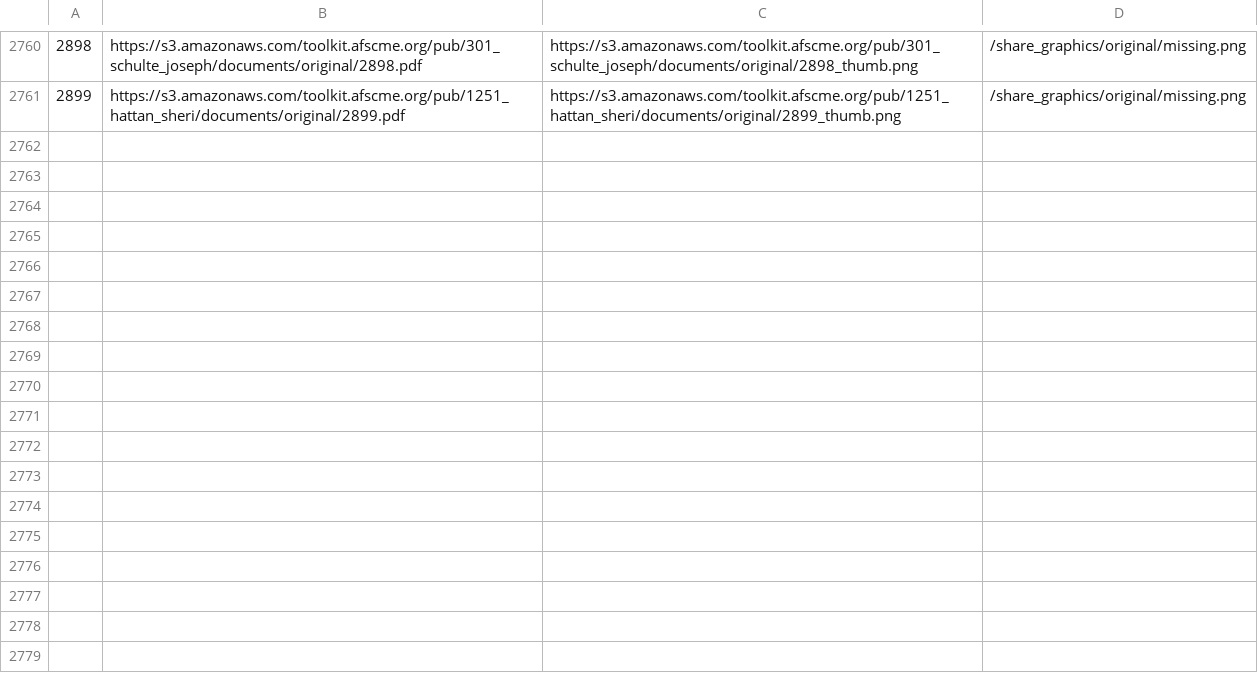
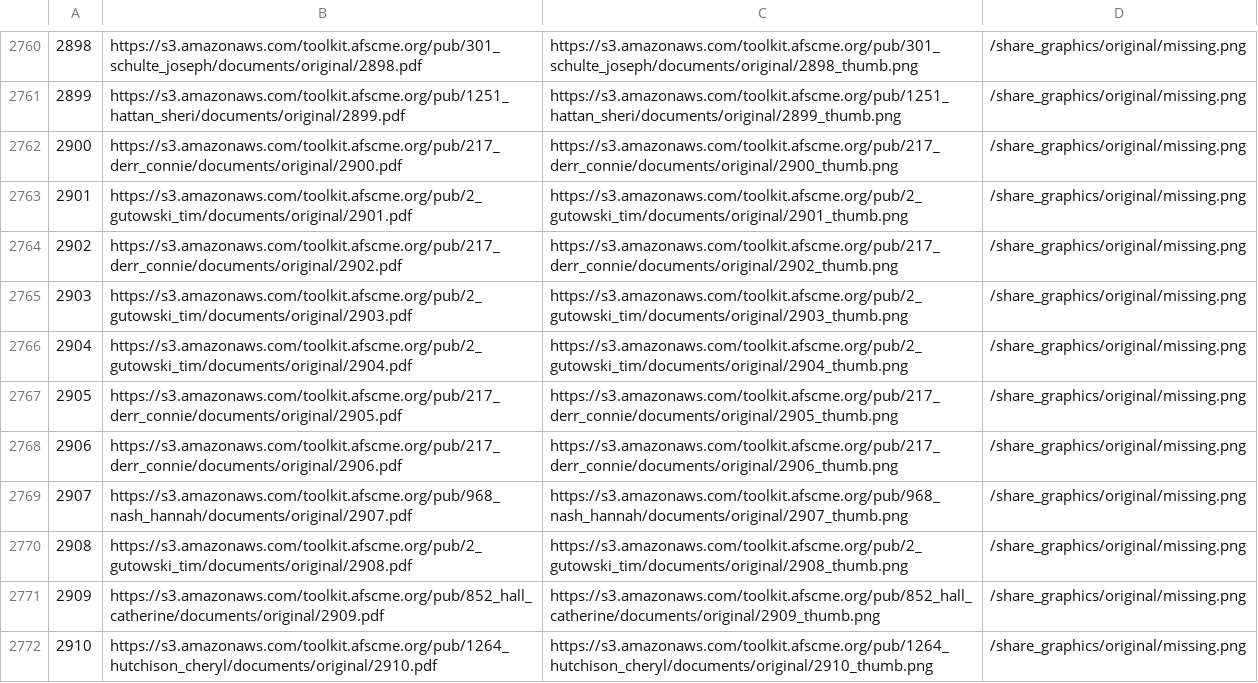
Before and after one commit to timgut/marketing-toolkit, a CSV file: db/paperclip/data/document_urls.csv, drawn as a sheet; only a part is shown, gaps mark what is left out.

```diff
--- a/db/paperclip/data/document_urls.csv
+++ b/db/paperclip/data/document_urls.csv
@@ -2761 +2761,12 @@
 2899,https://s3.amazonaws.com/toolkit.afscme.org/pub/1251_hattan_sheri/documents/original/2899.pdf,https://s3.amazonaws.com/toolkit.afscme.org/pub/1251_hattan_sheri/documents/original/2899_thumb.png,/share_graphics/original/missing.png
+2900,https://s3.amazonaws.com/toolkit.afscme.org/pub/217_derr_connie/documents/original/2900.pdf,https://s3.amazonaws.com/toolkit.afscme.org/pub/217_derr_connie/documents/original/2900_thumb.png,/share_graphics/original/missing.png
+2901,https://s3.amazonaws.com/toolkit.afscme.org/pub/2_gutowski_tim/documents/original/2901.pdf,https://s3.amazonaws.com/toolkit.afscme.org/pub/2_gutowski_tim/documents/original/2901_thumb.png,/share_graphics/original/missing.png
+2902,https://s3.amazonaws.com/toolkit.afscme.org/pub/217_derr_connie/documents/original/2902.pdf,https://s3.amazonaws.com/toolkit.afscme.org/pub/217_derr_connie/documents/original/2902_thumb.png,/share_graphics/original/missing.png
+2903,https://s3.amazonaws.com/toolkit.afscme.org/pub/2_gutowski_tim/documents/original/2903.pdf,https://s3.amazonaws.com/toolkit.afscme.org/pub/2_gutowski_tim/documents/original/2903_thumb.png,/share_graphics/original/missing.png
+2904,https://s3.amazonaws.com/toolkit.afscme.org/pub/2_gutowski_tim/documents/original/2904.pdf,https://s3.amazonaws.com/toolkit.afscme.org/pub/2_gutowski_tim/documents/original/2904_thumb.png,/share_graphics/original/missing.png
+2905,https://s3.amazonaws.com/toolkit.afscme.org/pub/217_derr_connie/documents/original/2905.pdf,https://s3.amazonaws.com/toolkit.afscme.org/pub/217_derr_connie/documents/original/2905_thumb.png,/share_graphics/original/missing.png
+2906,https://s3.amazonaws.com/toolkit.afscme.org/pub/217_derr_connie/documents/original/2906.pdf,https://s3.amazonaws.com/toolkit.afscme.org/pub/217_derr_connie/documents/original/2906_thumb.png,/share_graphics/original/missing.png
+2907,https://s3.amazonaws.com/toolkit.afscme.org/pub/968_nash_hannah/documents/original/2907.pdf,https://s3.amazonaws.com/toolkit.afscme.org/pub/968_nash_hannah/documents/original/2907_thumb.png,/share_graphics/original/missing.png
+2908,https://s3.amazonaws.com/toolkit.afscme.org/pub/2_gutowski_tim/documents/original/2908.pdf,https://s3.amazonaws.com/toolkit.afscme.org/pub/2_gutowski_tim/documents/original/2908_thumb.png,/share_graphics/original/missing.png
+2909,https://s3.amazonaws.com/toolkit.afscme.org/pub/852_hall_catherine/documents/original/2909.pdf,https://s3.amazonaws.com/toolkit.afscme.org/pub/852_hall_catherine/documents/original/2909_thumb.png,/share_graphics/original/missing.png
+2910,https://s3.amazonaws.com/toolkit.afscme.org/pub/1264_hutchison_cheryl/documents/original/2910.pdf,https://s3.amazonaws.com/toolkit.afscme.org/pub/1264_hutchison_cheryl/documents/original/2910_thumb.png,/share_graphics/original/missing.png
```
Also changed, not shown: db/paperclip/data/campaigns_users.csv, db/paperclip/data/documents_users.csv, 8 other files.
